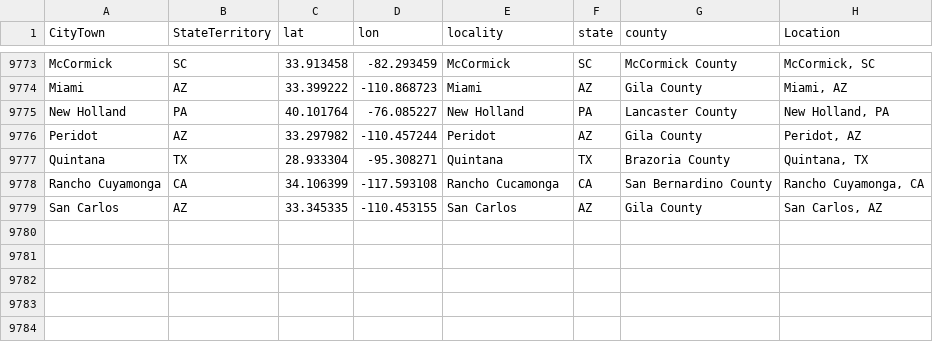
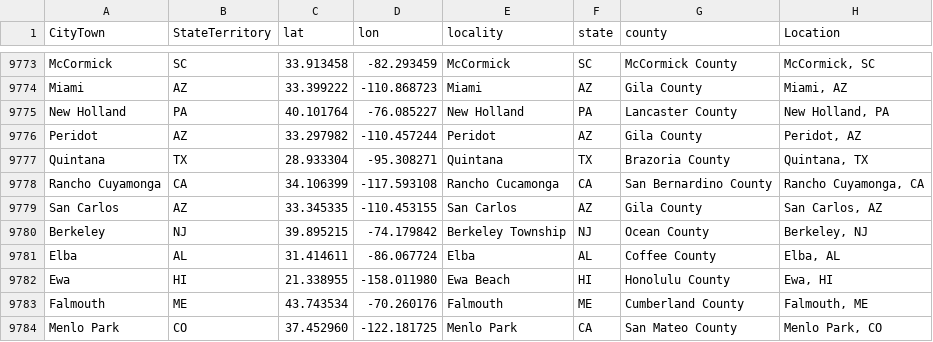
Before and after one commit to nonviolent-action-lab/crowd-counting-consortium, a CSV file: data_compilation/location_lookup.csv, drawn as a sheet; only a part is shown, gaps mark what is left out; the diff names each change by its address in the sheet, - before the commit and + after, or states it on an @@ line.

Commit message:
Weekly data update

```diff
--- a/data_compilation/location_lookup.csv
+++ b/data_compilation/location_lookup.csv
+row 9780: Berkeley | NJ | 39.895215 | -74.179842 | Berkeley Township | NJ | Ocean County | Berkeley, NJ
+row 9781: Elba | AL | 31.414611 | -86.067724 | Elba | AL | Coffee County | Elba, AL
+row 9782: Ewa | HI | 21.338955 | -158.011980 | Ewa Beach | HI | Honolulu County | Ewa, HI
+row 9783: Falmouth | ME | 43.743534 | -70.260176 | Falmouth | ME | Cumberland County | Falmouth, ME
+row 9784: Menlo Park | CO | 37.452960 | -122.181725 | Menlo Park | CA | San Mateo County | Menlo Park, CO
```
